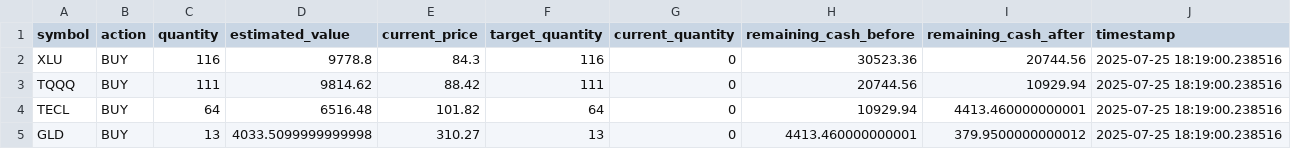
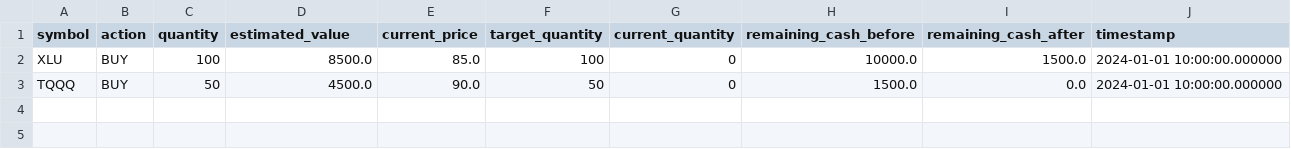
Before and after one commit to tomiyuta/webull-portfolio-rebalancer, a CSV file: data/trades.csv, drawn as a sheet.

```diff
--- a/data/trades.csv
+++ b/data/trades.csv
@@ -1,5 +1,3 @@
 symbol,action,quantity,estimated_value,current_price,target_quantity,current_quantity,remaining_cash_before,remaining_cash_after,timestamp
-XLU,BUY,116,9778.8,84.3,116,0,30523.36,20744.56,2025-07-25 18:19:00.238516
-TQQQ,BUY,111,9814.62,88.42,111,0,20744.56,10929.94,2025-07-25 18:19:00.238516
-TECL,BUY,64,6516.48,101.82,64,0,10929.94,4413.460000000001,2025-07-25 18:19:00.238516
-GLD,BUY,13,4033.5099999999998,310.27,13,0,4413.460000000001,379.9500000000012,2025-07-25 18:19:00.238516
+XLU,BUY,100,8500.0,85.0,100,0,10000.0,1500.0,2024-01-01 10:00:00.000000
+TQQQ,BUY,50,4500.0,90.0,50,0,1500.0,0.0,2024-01-01 10:00:00.000000
```
Also changed, not shown: 5 other files.
